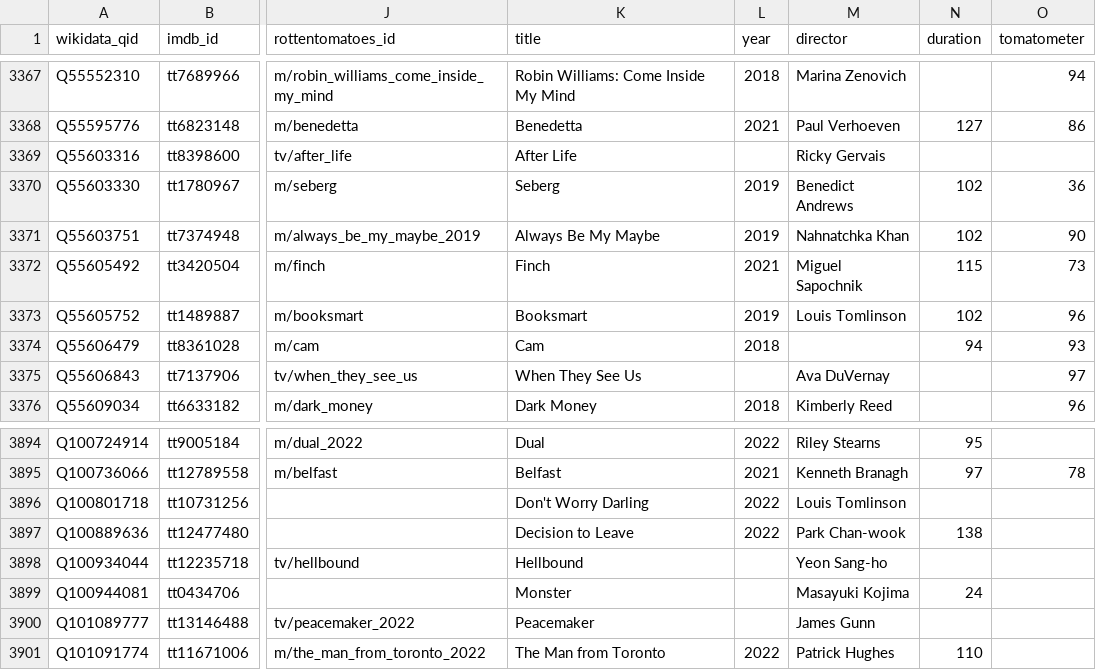
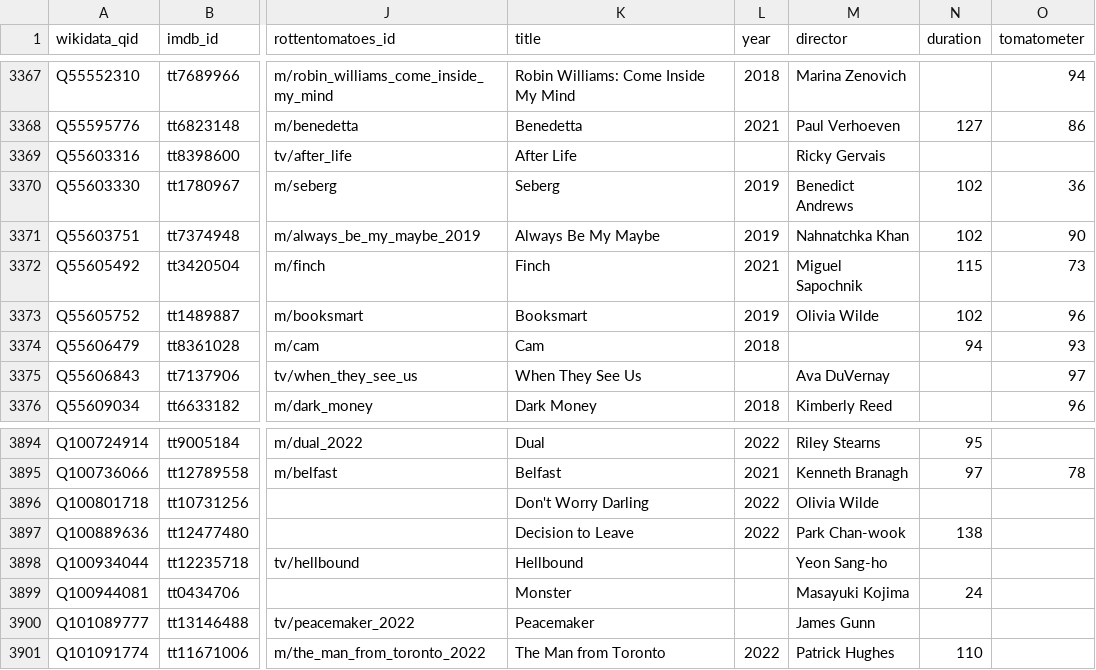
Before and after one commit to josh/pmdb, a CSV file: data.csv, drawn as a sheet; only a part is shown, gaps mark what is left out; the diff names each change by its address in the sheet, - before the commit and + after, or states it on an @@ line.

```diff
--- a/data.csv
+++ b/data.csv
-M3373 (director): Louis Tomlinson
+M3373 (director): Olivia Wilde
-M3896 (director): Louis Tomlinson
+M3896 (director): Olivia Wilde
```
Also changed, not shown: 1 other file.
